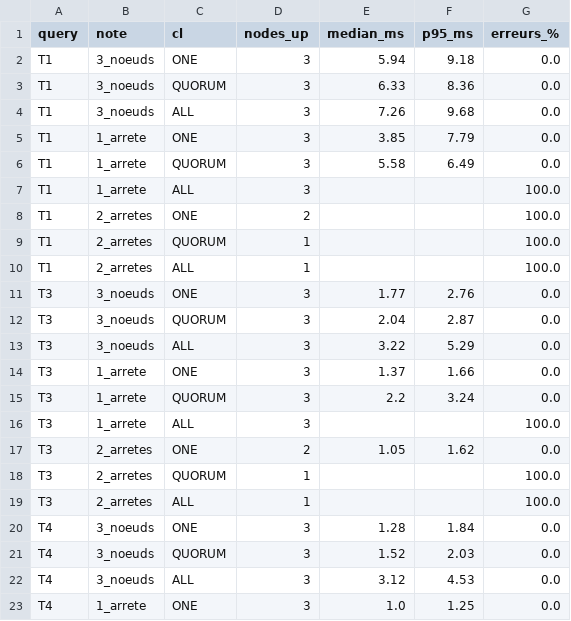
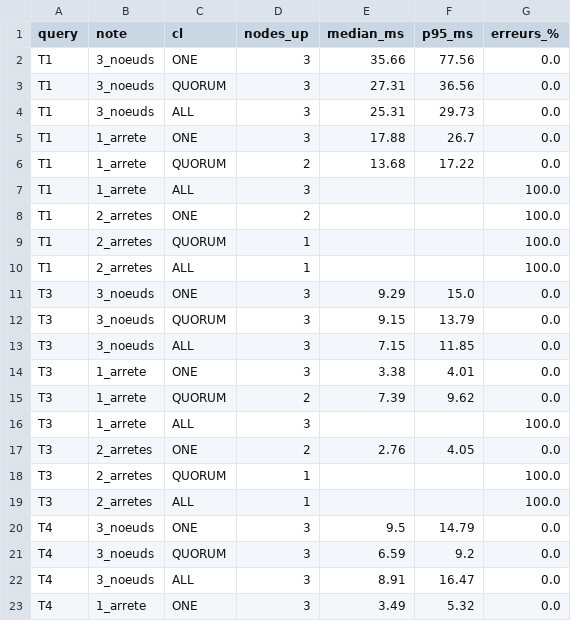
Before and after one commit to z-r125/bigdata-marketplace, a CSV file: bench/results/consistency_summary.csv, drawn as a sheet; only a part is shown; the diff covers the shown part only.

```diff
--- a/bench/results/consistency_summary.csv
+++ b/bench/results/consistency_summary.csv
@@ -1,7 +1,7 @@
 query,note,cl,nodes_up,median_ms,p95_ms,erreurs_%
-T1,3_noeuds,ONE,3,5.94,9.18,0.0
-T1,3_noeuds,QUORUM,3,6.33,8.36,0.0
-T1,3_noeuds,ALL,3,7.26,9.68,0.0
-T1,1_arrete,ONE,3,3.85,7.79,0.0
-T1,1_arrete,QUORUM,3,5.58,6.49,0.0
+T1,3_noeuds,ONE,3,35.66,77.56,0.0
+T1,3_noeuds,QUORUM,3,27.31,36.56,0.0
+T1,3_noeuds,ALL,3,25.31,29.73,0.0
+T1,1_arrete,ONE,3,17.88,26.7,0.0
+T1,1_arrete,QUORUM,2,13.68,17.22,0.0
 T1,1_arrete,ALL,3,,,100.0
@@ -10,14 +10,14 @@ T1,2_arretes,QUORUM,1,,,100.0
 T1,2_arretes,ALL,1,,,100.0
-T3,3_noeuds,ONE,3,1.77,2.76,0.0
-T3,3_noeuds,QUORUM,3,2.04,2.87,0.0
-T3,3_noeuds,ALL,3,3.22,5.29,0.0
-T3,1_arrete,ONE,3,1.37,1.66,0.0
-T3,1_arrete,QUORUM,3,2.2,3.24,0.0
+T3,3_noeuds,ONE,3,9.29,15.0,0.0
+T3,3_noeuds,QUORUM,3,9.15,13.79,0.0
+T3,3_noeuds,ALL,3,7.15,11.85,0.0
+T3,1_arrete,ONE,3,3.38,4.01,0.0
+T3,1_arrete,QUORUM,2,7.39,9.62,0.0
 T3,1_arrete,ALL,3,,,100.0
-T3,2_arretes,ONE,2,1.05,1.62,0.0
+T3,2_arretes,ONE,2,2.76,4.05,0.0
 T3,2_arretes,QUORUM,1,,,100.0
 T3,2_arretes,ALL,1,,,100.0
-T4,3_noeuds,ONE,3,1.28,1.84,0.0
-T4,3_noeuds,QUORUM,3,1.52,2.03,0.0
-T4,3_noeuds,ALL,3,3.12,4.53,0.0
-T4,1_arrete,ONE,3,1.0,1.25,0.0
+T4,3_noeuds,ONE,3,9.5,14.79,0.0
+T4,3_noeuds,QUORUM,3,6.59,9.2,0.0
+T4,3_noeuds,ALL,3,8.91,16.47,0.0
+T4,1_arrete,ONE,3,3.49,5.32,0.0
```
Also changed, not shown: 16 edited cells elsewhere in this file, bench/results/consistency.csv, 2 other files.
